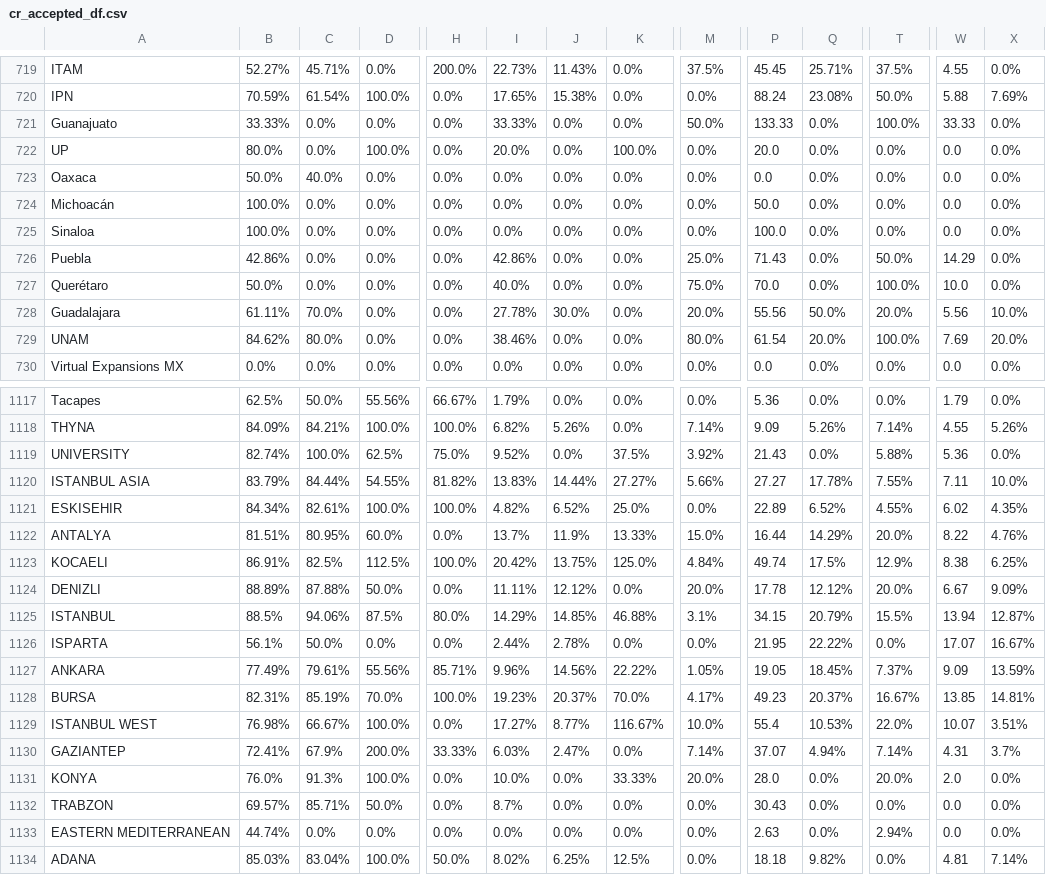
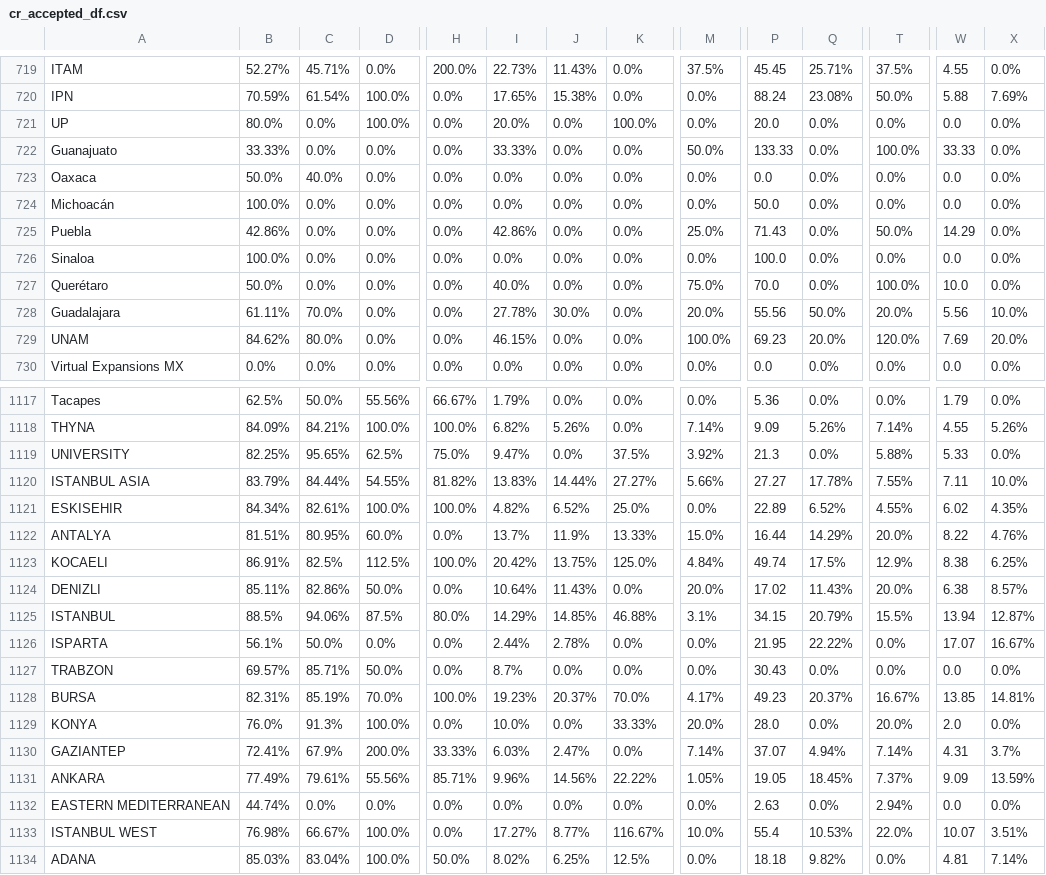
Before and after one commit to AIESEC-LK/data-pipeline, a CSV file: cr_accepted_df.csv, drawn as a sheet; only a part is shown, gaps mark what is left out; the diff covers the shown part only; the diff names each change by its address in the sheet, - before the commit and + after, or states it on an @@ line.

```diff
--- a/cr_accepted_df.csv
+++ b/cr_accepted_df.csv
@@ row 722 moved to row 721: UP @@
@@ row 726 moved to row 725: Puebla @@
-I729: 38.46%
+I729: 46.15%
-M729: 80.0%
+M729: 100.0%
-P729: 61.54
+P729: 69.23
-T729: 100.0%
+T729: 120.0%
-B1119: 82.74%
+B1119: 82.25%
-C1119: 100.0%
+C1119: 95.65%
-I1119: 9.52%
+I1119: 9.47%
-P1119: 21.43
+P1119: 21.3
-W1119: 5.36
+W1119: 5.33
-B1124: 88.89%
+B1124: 85.11%
-C1124: 87.88%
+C1124: 82.86%
-I1124: 11.11%
+I1124: 10.64%
-J1124: 12.12%
+J1124: 11.43%
-P1124: 17.78
+P1124: 17.02
-Q1124: 12.12%
+Q1124: 11.43%
-W1124: 6.67
+W1124: 6.38
-X1124: 9.09%
+X1124: 8.57%
@@ row 1132 moved to row 1127: TRABZON @@
@@ row 1131 moved to row 1129: KONYA @@
@@ row 1133 moved to row 1132: EASTERN MEDITERRANEAN @@
```
Also changed, not shown: 76 moved rows and 12 edited cells elsewhere in this file, abs_df.csv, cr_applicant_df.csv, 3 other files.
